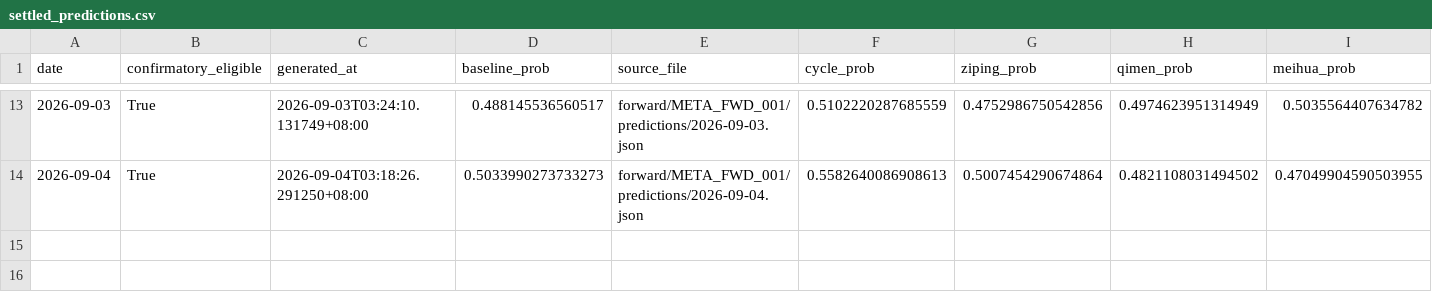
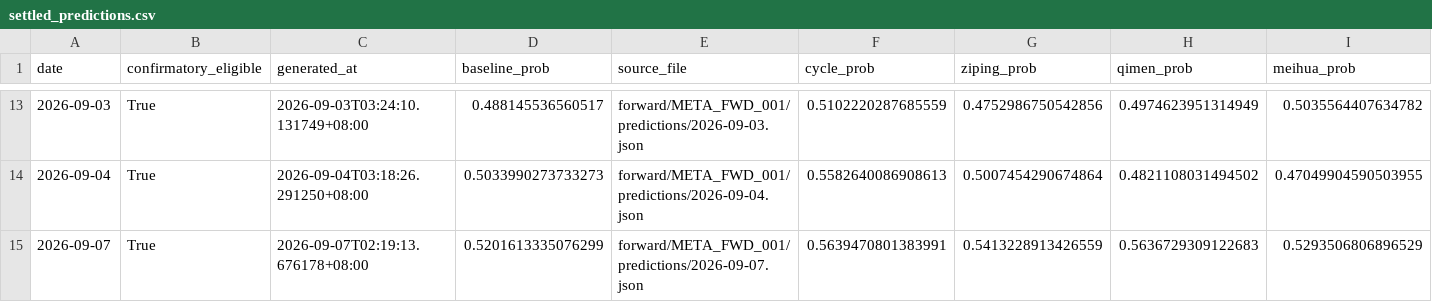
Before and after one commit to RuthlessCreature/MetaAlpha, a CSV file: forward/META_FWD_001/status/settled_predictions.csv, drawn as a sheet; only a part is shown, gaps mark what is left out; rows hold the shown columns only; the diff names each change by its address in the sheet, - before the commit and + after, or states it on an @@ line.

```diff
--- a/forward/META_FWD_001/status/settled_predictions.csv
+++ b/forward/META_FWD_001/status/settled_predictions.csv
+row 15: 2026-09-07 | True | 2026-09-07T02:19:13.676178+08:00 | 0.5201613335076299 | forward/META_FWD_001/predictions/2026-09-07.json | 0.5639470801383991 | 0.5413228913426559 | 0.5636729309122683 | 0.5293506806896529
```
Also changed, not shown: 3 other files.
